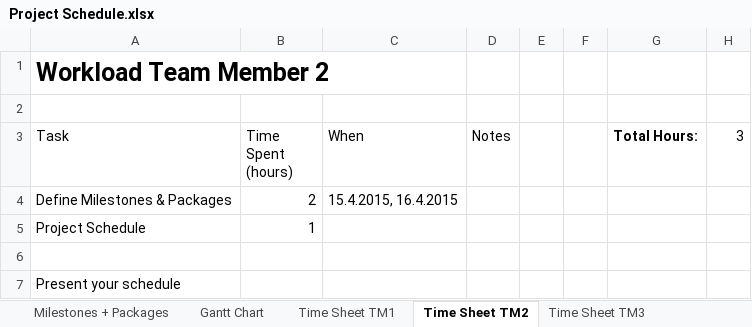
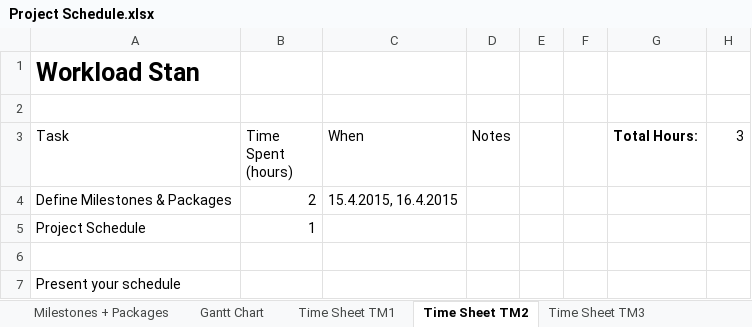
Before and after one commit to heidekrueger/CaseStudiesMachineLearning, an Excel workbook: Project Schedule.xlsx, sheet Time Sheet TM2, drawn as a sheet; values as stored, in another font and other column widths than the file's, no borders; table styles not drawn; the diff names each change by its address in the sheet, - before the commit and + after, or states it on an @@ line.

```diff
--- a/Project Schedule.xlsx (sheet Time Sheet TM2)
+++ b/Project Schedule.xlsx (sheet Time Sheet TM2)
-A1 (Task): Workload Team Member 2
+A1 (Task): Workload Stan
```
Also changed, not shown: sheet Gantt Chart, sheet Time Sheet TM1, sheet Milestones + Packages, sheet Time Sheet TM3, sheet Time Sheet TM5, sheet Time Sheet TM4.
